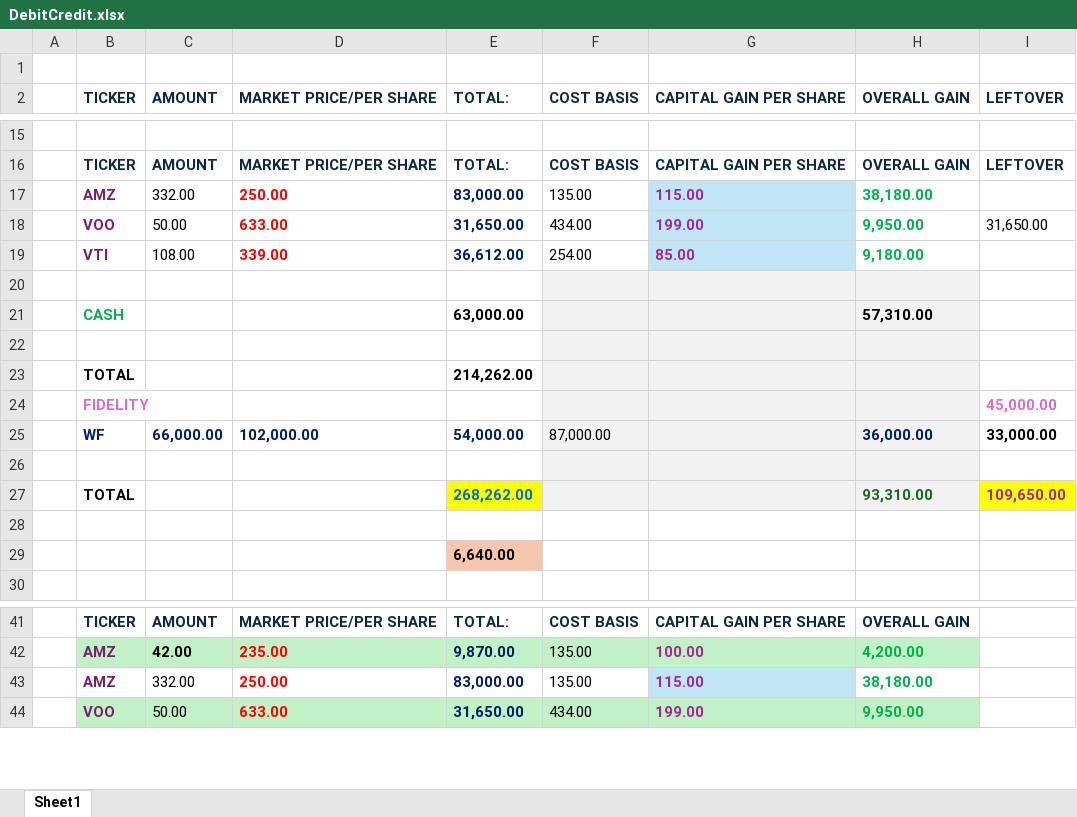
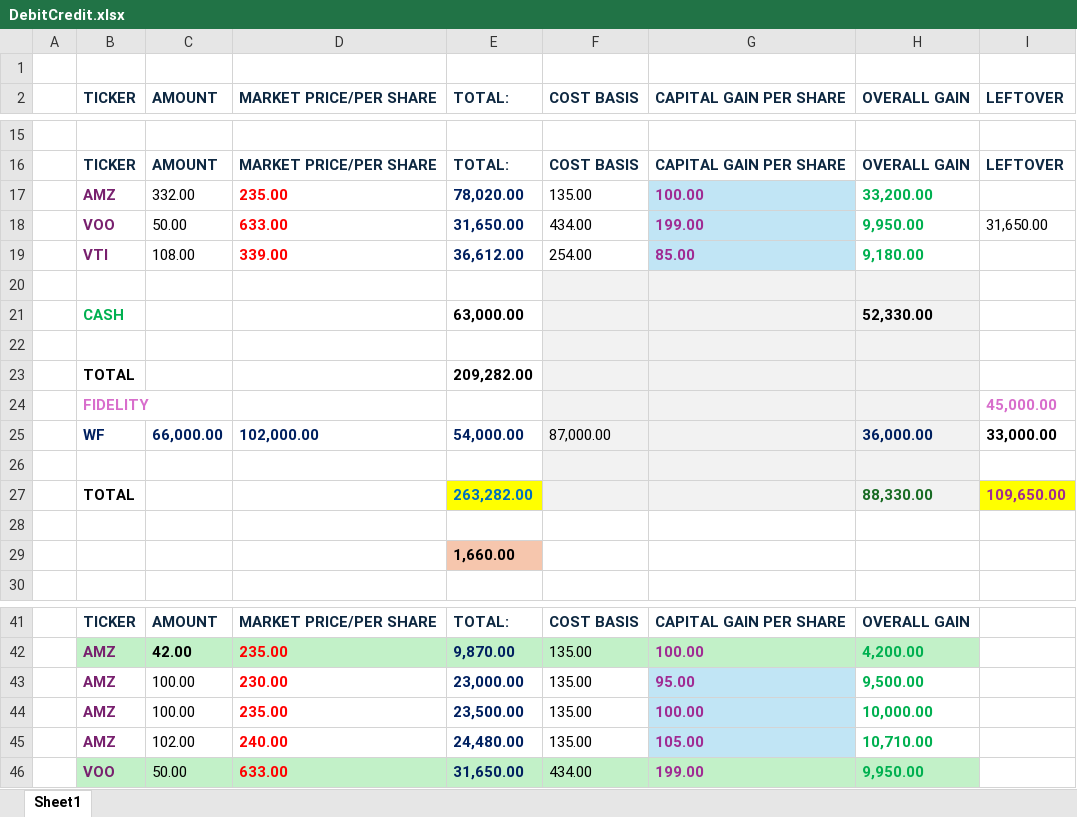
Before and after one commit to JavaSeleniumLab/ML-AI-Python, an Excel workbook: DebitCredit.xlsx, sheet Sheet1, drawn as a sheet; only a part is shown, gaps mark what is left out; values as stored, in another font and other column widths than the file's, no borders; removed rows and columns are numbered as before the commit, all else as after; the diff names each change by its address in the sheet, - before the commit and + after, or states it on an @@ line.

```diff
--- a/DebitCredit.xlsx (sheet Sheet1)
+++ b/DebitCredit.xlsx (sheet Sheet1)
-row 17:  | AMZ | 332.00 | 250.00 | 83,000.00 | 135.00 | 115.00 | 38,180.00
+row 17:  | AMZ | 332.00 | 235.00 | 78,020.00 | 135.00 | 100.00 | 33,200.00
-H21 (OVERALL GAIN): 57,310.00
+H21 (OVERALL GAIN): 52,330.00
-E23 (TOTAL:): 214,262.00
+E23 (TOTAL:): 209,282.00
-E27 (TOTAL:): 268,262.00
+E27 (TOTAL:): 263,282.00
-H27 (OVERALL GAIN): 93,310.00
+H27 (OVERALL GAIN): 88,330.00
-E29 (TOTAL:): 6,640.00
+E29 (TOTAL:): 1,660.00
-row 43:  | AMZ | 332.00 | 250.00 | 83,000.00 | 135.00 | 115.00 | 38,180.00
+row 43:  | AMZ | 100.00 | 230.00 | 23,000.00 | 135.00 | 95.00 | 9,500.00
+row 44:  | AMZ | 100.00 | 235.00 | 23,500.00 | 135.00 | 100.00 | 10,000.00
+row 45:  | AMZ | 102.00 | 240.00 | 24,480.00 | 135.00 | 105.00 | 10,710.00
```
Also changed, not shown: 2 other files.
